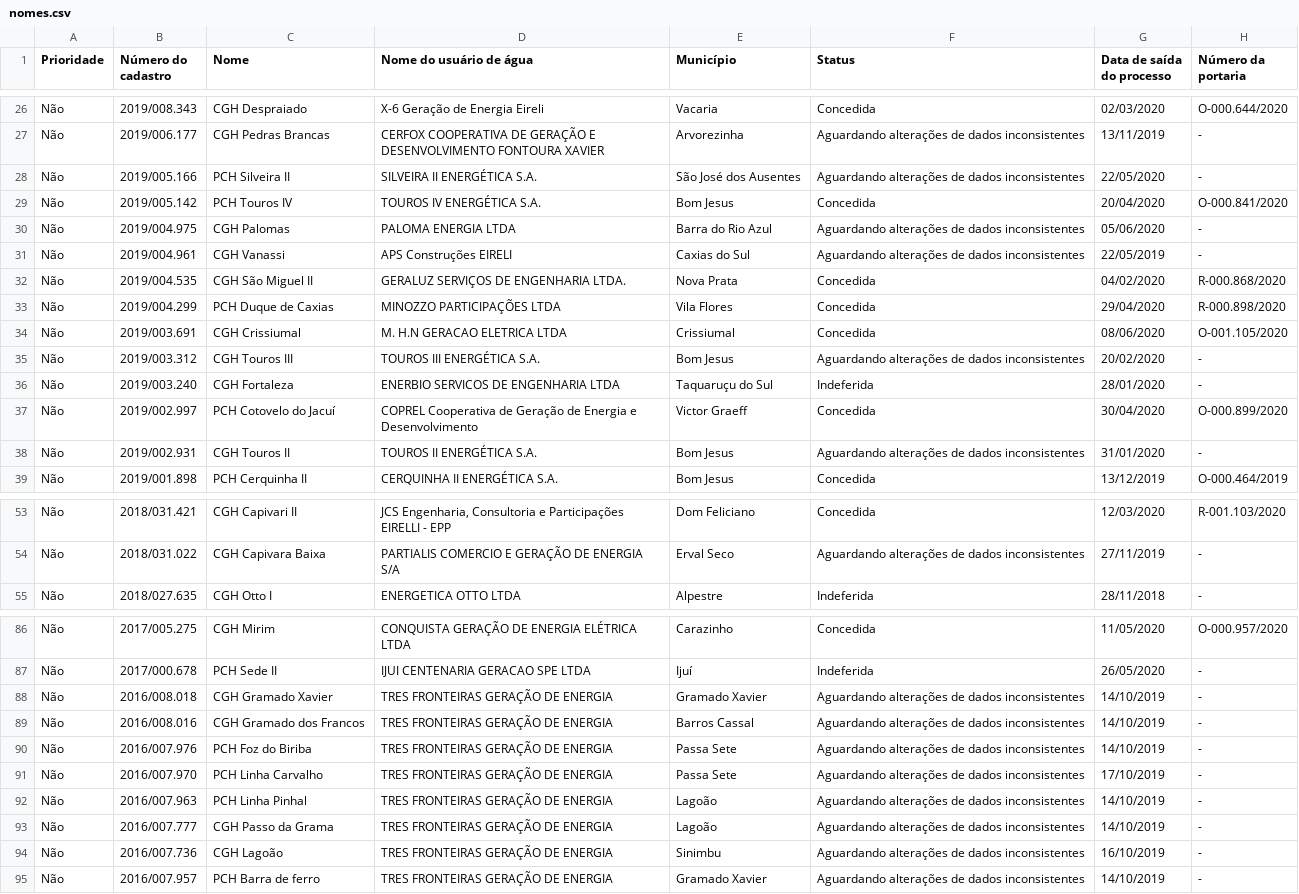
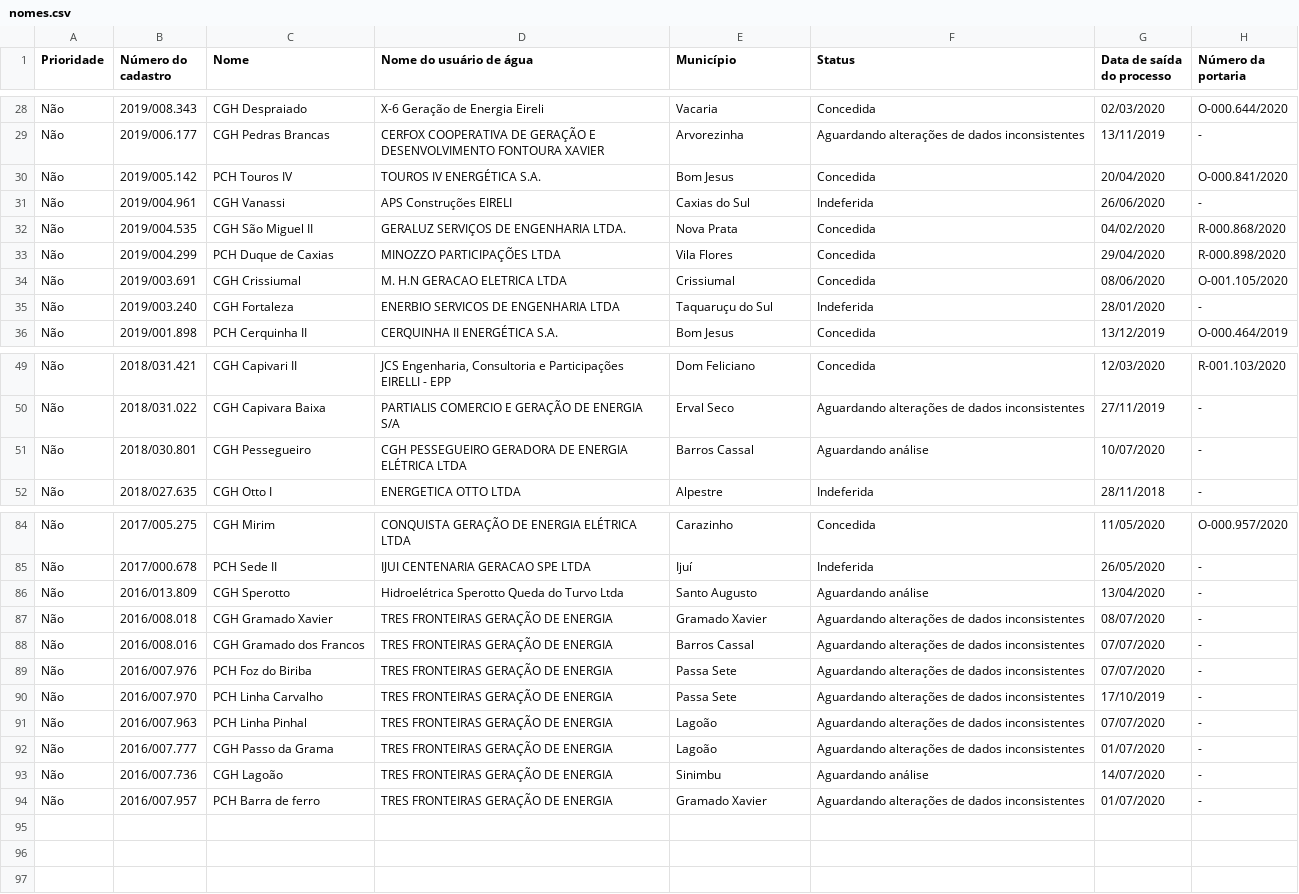
Before and after one commit to robertorolo/KML_from_SIOUT_csv, a CSV file: nomes.csv, drawn as a sheet; only a part is shown, gaps mark what is left out; removed rows and columns are numbered as before the commit, all else as after; the diff covers the shown part only; the diff names each change by its address in the sheet, - before the commit and + after, or states it on an @@ line.

Commit message:
exporting excel

```diff
--- a/nomes.csv
+++ b/nomes.csv
-row 28: Não | 2019/005.166 | PCH Silveira II | SILVEIRA II ENERGÉTICA S.A. | São José dos Ausentes | Aguardando alterações de dados inconsistentes | 22/05/2020 | -
-row 30: Não | 2019/004.975 | CGH Palomas | PALOMA ENERGIA LTDA | Barra do Rio Azul | Aguardando alterações de dados inconsistentes | 05/06/2020 | -
-F31 (Status): Aguardando alterações de dados inconsistentes
+F31 (Status): Indeferida
-G31 (Data de saída do processo): 22/05/2019
+G31 (Data de saída do processo): 26/06/2020
-row 35: Não | 2019/003.312 | CGH Touros III | TOUROS III ENERGÉTICA S.A. | Bom Jesus | Aguardando alterações de dados inconsistentes | 20/02/2020 | -
-row 37: Não | 2019/002.997 | PCH Cotovelo do Jacuí | COPREL Cooperativa de Geração de Energia e Desenvolvimento | Victor Graeff | Concedida | 30/04/2020 | O-000.899/2020
-row 38: Não | 2019/002.931 | CGH Touros II | TOUROS II ENERGÉTICA S.A. | Bom Jesus | Aguardando alterações de dados inconsistentes | 31/01/2020 | -
+row 51: Não | 2018/030.801 | CGH Pessegueiro | CGH PESSEGUEIRO GERADORA DE ENERGIA ELÉTRICA LTDA | Barros Cassal | Aguardando análise | 10/07/2020 | -
+row 86: Não | 2016/013.809 | CGH Sperotto | Hidroelétrica Sperotto Queda do Turvo Ltda | Santo Augusto | Aguardando análise | 13/04/2020 | -
-G87 (Data de saída do processo): 14/10/2019
+G87 (Data de saída do processo): 08/07/2020
-G88:G89 (Data de saída do processo): 14/10/2019
+G88:G89 (Data de saída do processo): 07/07/2020
-G91 (Data de saída do processo): 14/10/2019
+G91 (Data de saída do processo): 07/07/2020
-G92 (Data de saída do processo): 14/10/2019
+G92 (Data de saída do processo): 01/07/2020
-F93 (Status): Aguardando alterações de dados inconsistentes
+F93 (Status): Aguardando análise
-G93 (Data de saída do processo): 16/10/2019
+G93 (Data de saída do processo): 14/07/2020
-G94 (Data de saída do processo): 14/10/2019
+G94 (Data de saída do processo): 01/07/2020
```
Also changed, not shown: 3 added rows, 1 removed row and 9 edited cells elsewhere in this file, aguardando_analise.csv, nomes_dumped.csv, 6 other files.
